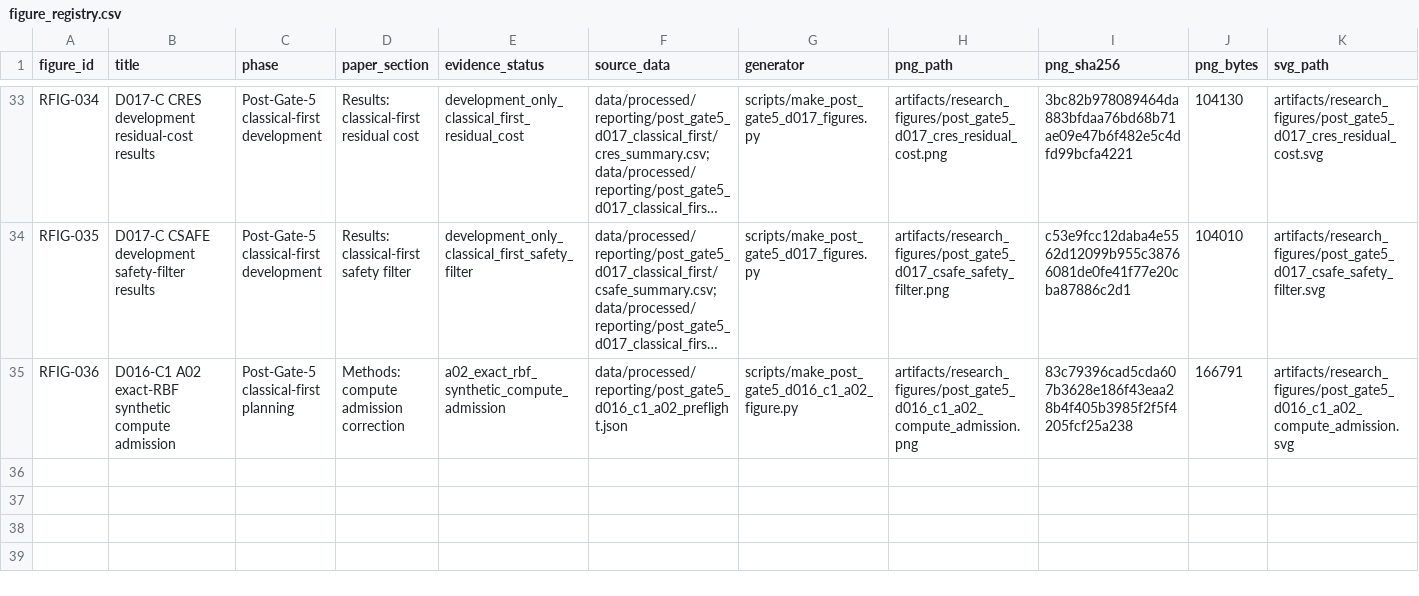
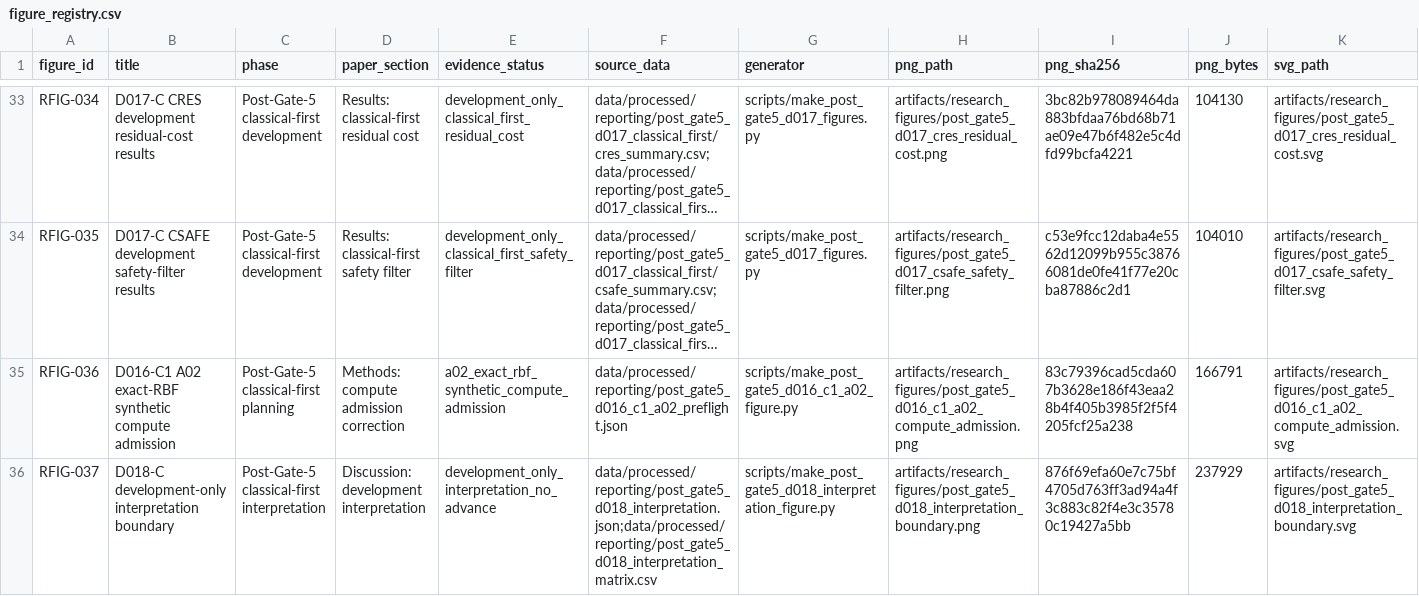
Before and after one commit to taechasith/QMLforArtemisIV, a CSV file: artifacts/research_figures/figure_registry.csv, drawn as a sheet; only a part is shown, gaps mark what is left out; long unchanged cells end in …; rows hold the shown columns only; the diff names each change by its address in the sheet, - before the commit and + after, or states it on an @@ line.

Commit message:
Record D018-C no-advance interpretation

```diff
--- a/artifacts/research_figures/figure_registry.csv
+++ b/artifacts/research_figures/figure_registry.csv
+row 36: RFIG-037 | D018-C development-only interpretation boundary | Post-Gate-5 classical-first interpretation | Discussion: development interpretation | development_only_interpretation_no_advance | data/processed/reporting/post_gate5_d018_interpretation.json;data/processed/reporting/post_gate5_d018_interpretation_matrix.csv | scripts/make_post_gate5_d018_interpretation_figure.py | artifacts/research_figures/post_gate5_d018_interpretation_boundary.png | 876f69efa60e7c75bf4705d763ff3ad94a4f3c883c82f4e3c35780c19427a5bb | 237929 | artifacts/research_figures/post_gate5_d018_interpretation_boundary.svg
```
Also changed, not shown: 18 other files.
